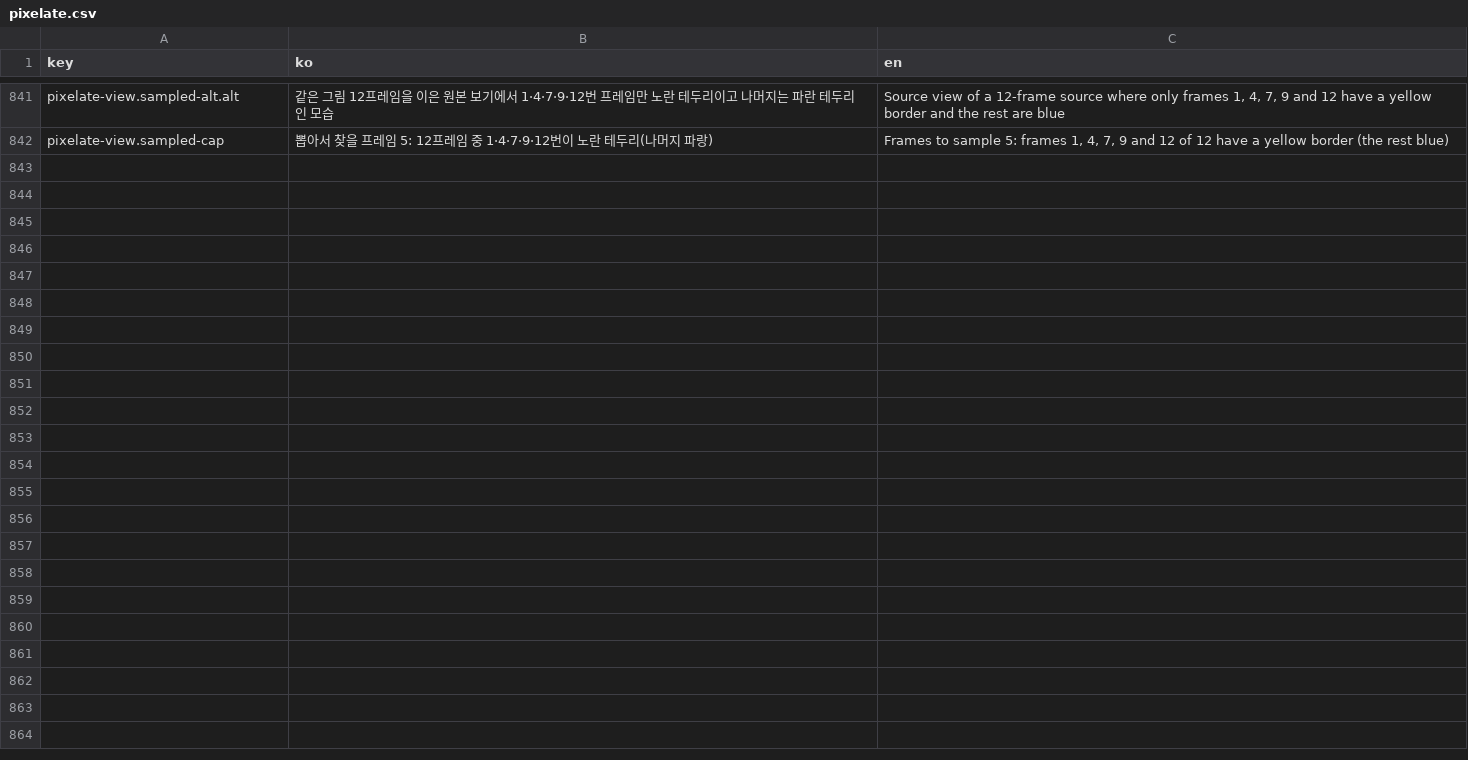
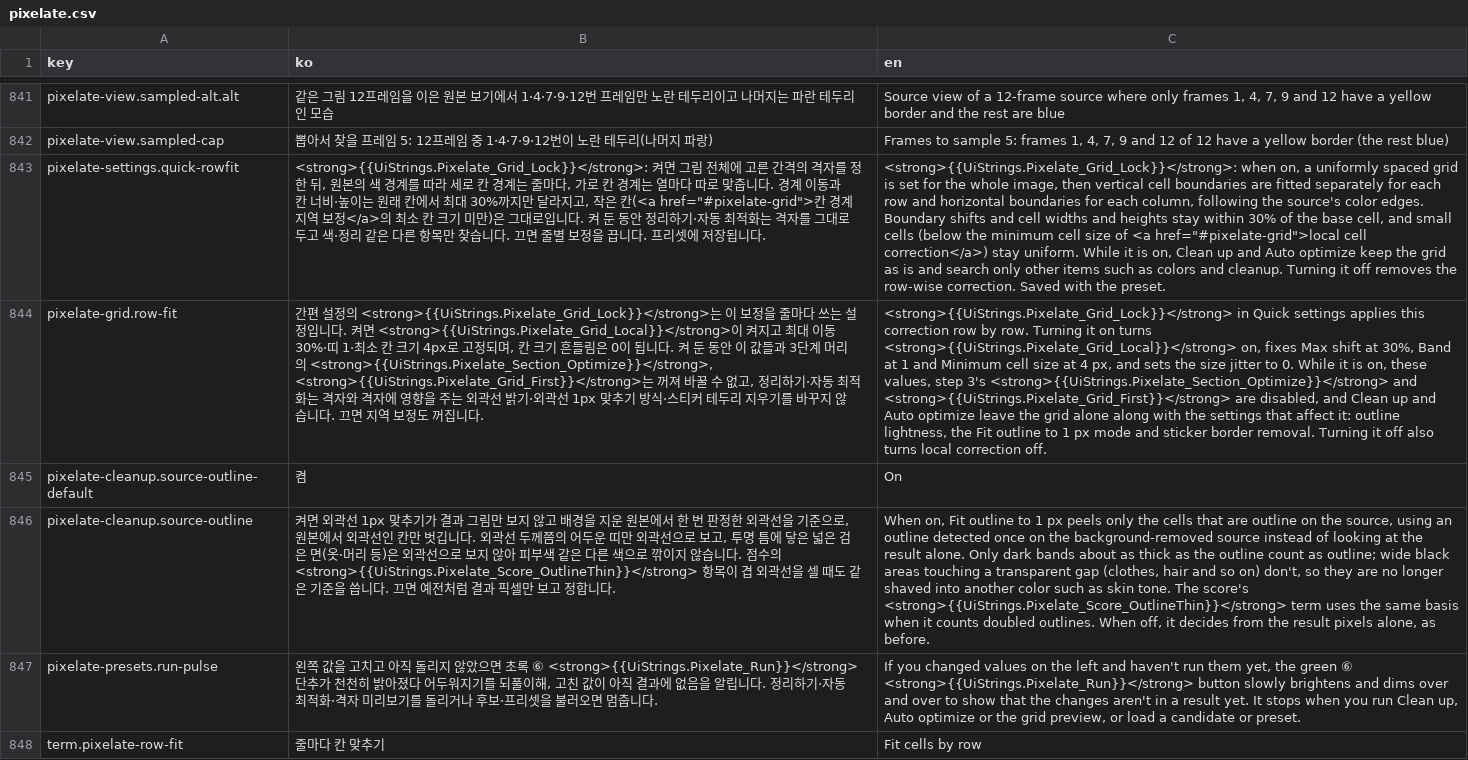
Before and after one commit to 1000Pro-1997/Chickxel, a CSV file: docs/i18n/guide/pixelate.csv, drawn as a sheet; only a part is shown, gaps mark what is left out; the diff covers the shown part only; the diff names each change by its address in the sheet, - before the commit and + after, or states it on an @@ line.

Commit message:
v1.14.139: ctx.gradientAt and declared gradient defaults; AI edits gradients; Effect Maker revert-to-original, pulsing Save and saved AI chats; guide catches up
- Script API: ctx.gradientAt(slot, t, x?, y?) picks a gradient color by position (Jint and fast path, completion, gradient check, AI guide).
- Declarations: gradients { slot: { stops, alphaStops, ... } } seed new effects, asset recipes and previews; Effect Maker Set as default writes them (ScriptDeclarationEdit.SetGradients).
- AI: set_effect_maker_preview changes preview values and gradients; colorGradients format documented for add_effect/set_effect; unknown script color slots rejected.
- Effect Maker: Revert to original (store latest) in the My effects menu; Save always normal color and pulses when dirty (Ui.PulseBackground shared with pixelate).
- Effect Maker AI panel saves conversations per AI in EffectMakerChats with a past-chat list (ChatHistoryViews shared with ChatWindow).
- Guide: curve pen, line cleanup, eraser target layers, preview collapse, pixelate row fit, effect maker and AI changes; remaining screenshots listed in 도움말-대기.md.

```diff
--- a/docs/i18n/guide/pixelate.csv
+++ b/docs/i18n/guide/pixelate.csv
+row 843: pixelate-settings.quick-rowfit | <strong>{{UiStrings.Pixelate_Grid_Lock}}</strong>: 켜면 그림 전체에 고른 간격의 격자를 정한 뒤, 원본의 색 경계를 따라 세로 칸 경계는 줄마다, 가로 칸 경계는 열마다 따로 맞춥니다. 경계 이동과 칸 너비·높이는 원래 칸에서 최대 30%까지만 달라지고, 작은 칸(<a href="#pixelate-grid">칸 경계 지역 보정</a>의 최소 칸 크기 미만)은 그대로입니다. 켜 둔 동안 정리하기·자동 최적화는 격자를 그대로 두고 색·정리 같은 다른 항목만 찾습니다. 끄면 줄별 보정을 끕니다. 프리셋에 저장됩니다. | <strong>{{UiStrings.Pixelate_Grid_Lock}}</strong>: when on, a uniformly spaced grid is set for the whole image, then vertical cell boundaries are fitted separately for each row and horizontal boundaries for each column, following the source's color edges. Boundary shifts and cell widths and heights stay within 30% of the base cell, and small cells (below the minimum cell size of <a href="#pixelate-grid">local cell correction</a>) stay uniform. While it is on, Clean up and Auto optimize keep the grid as is and search only other items such as colors and cleanup. Turning it off removes the row-wise correction. Saved with the preset.
+row 844: pixelate-grid.row-fit | 간편 설정의 <strong>{{UiStrings.Pixelate_Grid_Lock}}</strong>는 이 보정을 줄마다 쓰는 설정입니다. 켜면 <strong>{{UiStrings.Pixelate_Grid_Local}}</strong>이 켜지고 최대 이동 30%·띠 1·최소 칸 크기 4px로 고정되며, 칸 크기 흔들림은 0이 됩니다. 켜 둔 동안 이 값들과 3단계 머리의 <strong>{{UiStrings.Pixelate_Section_Optimize}}</strong>, <strong>{{UiStrings.Pixelate_Grid_First}}</strong>는 꺼져 바꿀 수 없고, 정리하기·자동 최적화는 격자와 격자에 영향을 주는 외곽선 밝기·외곽선 1px 맞추기 방식·스티커 테두리 지우기를 바꾸지 않습니다. 끄면 지역 보정도 꺼집니다. | <strong>{{UiStrings.Pixelate_Grid_Lock}}</strong> in Quick settings applies this correction row by row. Turning it on turns <strong>{{UiStrings.Pixelate_Grid_Local}}</strong> on, fixes Max shift at 30%, Band at 1 and Minimum cell size at 4 px, and sets the size jitter to 0. While it is on, these values, step 3's <strong>{{UiStrings.Pixelate_Section_Optimize}}</strong> and <strong>{{UiStrings.Pixelate_Grid_First}}</strong> are disabled, and Clean up and Auto optimize leave the grid alone along with the settings that affect it: outline lightness, the Fit outline to 1 px mode and sticker border removal. Turning it off also turns local correction off.
+row 845: pixelate-cleanup.source-outline-default | 켬 | On
+row 846: pixelate-cleanup.source-outline | 켜면 외곽선 1px 맞추기가 결과 그림만 보지 않고 배경을 지운 원본에서 한 번 판정한 외곽선을 기준으로, 원본에서 외곽선인 칸만 벗깁니다. 외곽선 두께쯤의 어두운 띠만 외곽선으로 보고, 투명 틈에 닿은 넓은 검은 면(옷·머리 등)은 외곽선으로 보지 않아 피부색 같은 다른 색으로 깎이지 않습니다. 점수의 <strong>{{UiStrings.Pixelate_Score_OutlineThin}}</strong> 항목이 겹 외곽선을 셀 때도 같은 기준을 씁니다. 끄면 예전처럼 결과 픽셀만 보고 정합니다. | When on, Fit outline to 1 px peels only the cells that are outline on the source, using an outline detected once on the background-removed source instead of looking at the result alone. Only dark bands about as thick as the outline count as outline; wide black areas touching a transparent gap (clothes, hair and so on) don't, so they are no longer shaved into another color such as skin tone. The score's <strong>{{UiStrings.Pixelate_Score_OutlineThin}}</strong> term uses the same basis when it counts doubled outlines. When off, it decides from the result pixels alone, as before.
+row 847: pixelate-presets.run-pulse | 왼쪽 값을 고치고 아직 돌리지 않았으면 초록 ⑥ <strong>{{UiStrings.Pixelate_Run}}</strong> 단추가 천천히 밝아졌다 어두워지기를 되풀이해, 고친 값이 아직 결과에 없음을 알립니다. 정리하기·자동 최적화·격자 미리보기를 돌리거나 후보·프리셋을 불러오면 멈춥니다. | If you changed values on the left and haven't run them yet, the green ⑥ <strong>{{UiStrings.Pixelate_Run}}</strong> button slowly brightens and dims over and over to show that the changes aren't in a result yet. It stops when you run Clean up, Auto optimize or the grid preview, or load a candidate or preset.
+row 848: term.pixelate-row-fit | 줄마다 칸 맞추기 | Fit cells by row
```
Also changed, not shown: 5 added rows and 4 edited cells elsewhere in this file, docs/i18n/guide/ai.csv, docs/i18n/guide/screen-3.csv, 51 other files.
